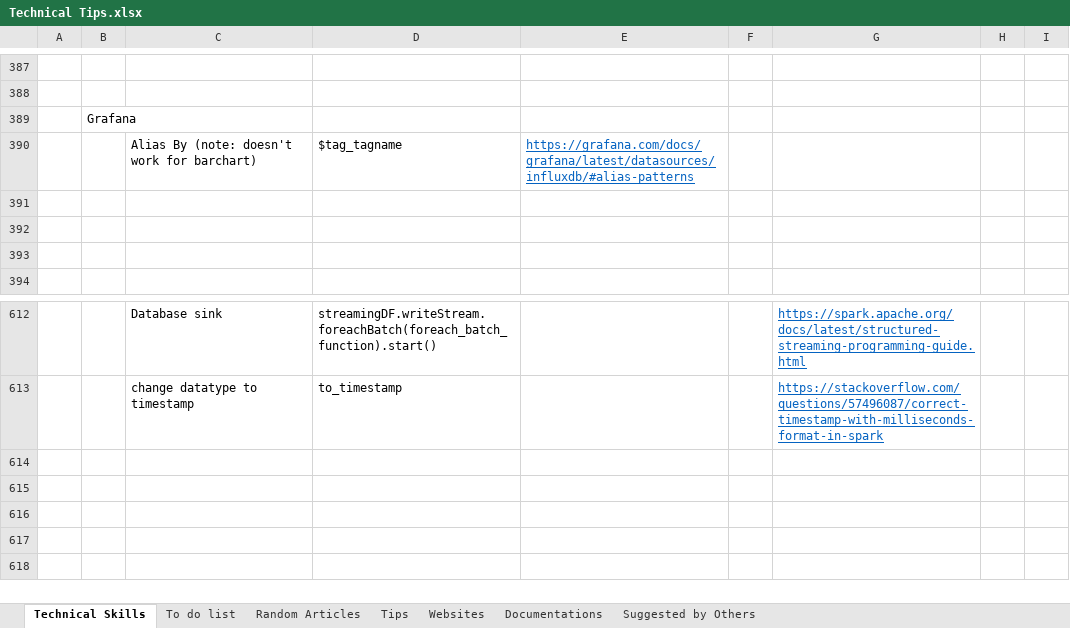
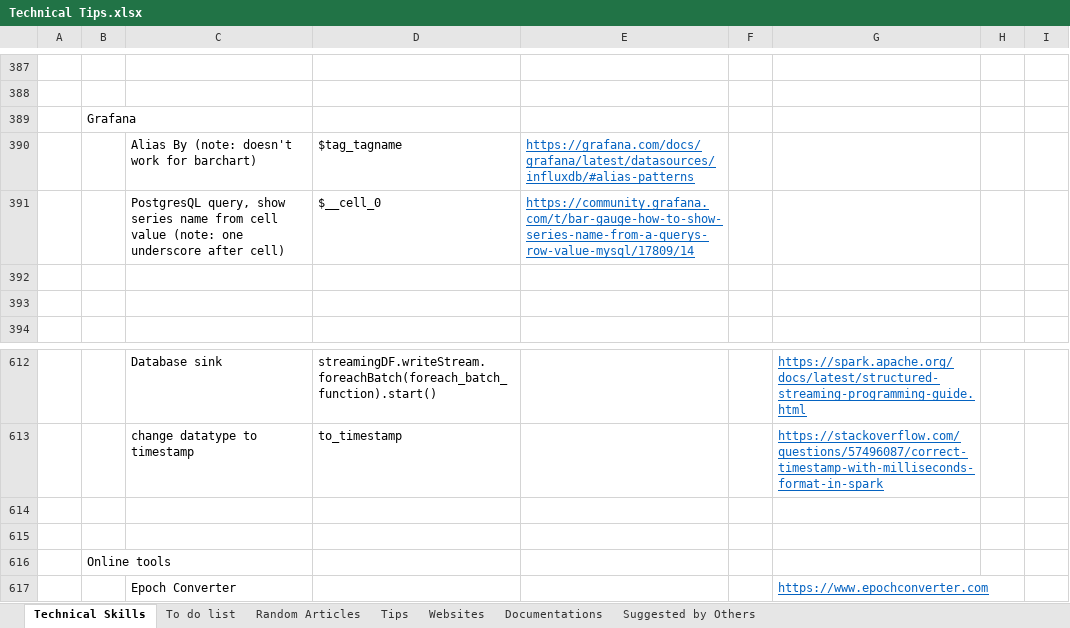
Before and after one commit to XiaozhanYang/technical-tips, an Excel workbook: Technical Tips.xlsx, sheet Technical Skills, drawn as a sheet; only a part is shown, gaps mark what is left out; values as stored, in another font and other column widths than the file's, no borders; the diff names each change by its address in the sheet, - before the commit and + after, or states it on an @@ line.

Commit message:
updated with random articles on postgres

```diff
--- a/Technical Tips.xlsx (sheet Technical Skills)
+++ b/Technical Tips.xlsx (sheet Technical Skills)
-row 391: (empty)
+row 391:  |  | PostgresQL query, show series name from cell value (note: one underscore after cell) | $__cell_0 | https://community.grafana.com/t/bar-gauge-how-to-show-series-name-from-a-querys-row-value-mysql/17809/14
+row 614: (empty)
+row 615: (empty)
+row 616:  | Online tools
+row 617:  |  | Epoch Converter |  |  |  | https://www.epochconverter.com
```
Also changed, not shown: sheet Random Articles.
